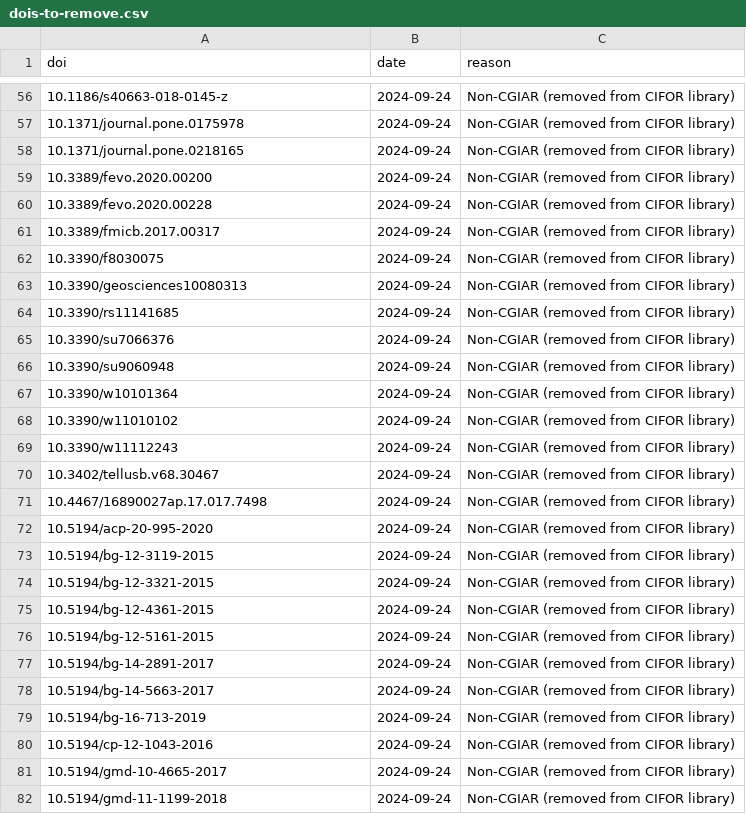
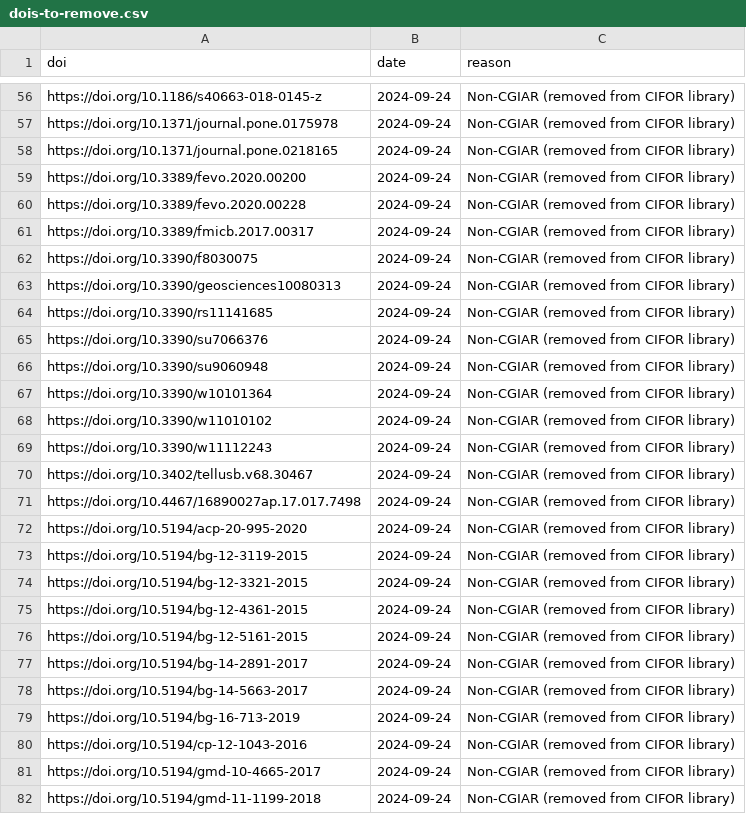
Before and after one commit to ilri/cgiar-climate-change-synthesis, a CSV file: data/dois-to-remove.csv, drawn as a sheet; only a part is shown, gaps mark what is left out; the diff covers the shown part only.

Commit message:
Use DOIs normalized to https://doi.org/10.
Previously I had a mix of standalone and URI formatted DOIs that
made it tricky to work with. Since I'm normalizing DOIs early in
the script I can just add the "https://doi.org/" there and use that
format everywhere.

```diff
--- a/data/dois-to-remove.csv
+++ b/data/dois-to-remove.csv
@@ -56,27 +56,27 @@ doi,date,reason
-10.1186/s40663-018-0145-z,2024-09-24,Non-CGIAR (removed from CIFOR library)
-10.1371/journal.pone.0175978,2024-09-24,Non-CGIAR (removed from CIFOR library)
-10.1371/journal.pone.0218165,2024-09-24,Non-CGIAR (removed from CIFOR library)
-10.3389/fevo.2020.00200,2024-09-24,Non-CGIAR (removed from CIFOR library)
-10.3389/fevo.2020.00228,2024-09-24,Non-CGIAR (removed from CIFOR library)
-10.3389/fmicb.2017.00317,2024-09-24,Non-CGIAR (removed from CIFOR library)
-10.3390/f8030075,2024-09-24,Non-CGIAR (removed from CIFOR library)
-10.3390/geosciences10080313,2024-09-24,Non-CGIAR (removed from CIFOR library)
-10.3390/rs11141685,2024-09-24,Non-CGIAR (removed from CIFOR library)
-10.3390/su7066376,2024-09-24,Non-CGIAR (removed from CIFOR library)
-10.3390/su9060948,2024-09-24,Non-CGIAR (removed from CIFOR library)
-10.3390/w10101364,2024-09-24,Non-CGIAR (removed from CIFOR library)
-10.3390/w11010102,2024-09-24,Non-CGIAR (removed from CIFOR library)
-10.3390/w11112243,2024-09-24,Non-CGIAR (removed from CIFOR library)
-10.3402/tellusb.v68.30467,2024-09-24,Non-CGIAR (removed from CIFOR library)
-10.4467/16890027ap.17.017.7498,2024-09-24,Non-CGIAR (removed from CIFOR library)
-10.5194/acp-20-995-2020,2024-09-24,Non-CGIAR (removed from CIFOR library)
-10.5194/bg-12-3119-2015,2024-09-24,Non-CGIAR (removed from CIFOR library)
-10.5194/bg-12-3321-2015,2024-09-24,Non-CGIAR (removed from CIFOR library)
-10.5194/bg-12-4361-2015,2024-09-24,Non-CGIAR (removed from CIFOR library)
-10.5194/bg-12-5161-2015,2024-09-24,Non-CGIAR (removed from CIFOR library)
-10.5194/bg-14-2891-2017,2024-09-24,Non-CGIAR (removed from CIFOR library)
-10.5194/bg-14-5663-2017,2024-09-24,Non-CGIAR (removed from CIFOR library)
-10.5194/bg-16-713-2019,2024-09-24,Non-CGIAR (removed from CIFOR library)
-10.5194/cp-12-1043-2016,2024-09-24,Non-CGIAR (removed from CIFOR library)
-10.5194/gmd-10-4665-2017,2024-09-24,Non-CGIAR (removed from CIFOR library)
-10.5194/gmd-11-1199-2018,2024-09-24,Non-CGIAR (removed from CIFOR library)
+https://doi.org/10.1186/s40663-018-0145-z,2024-09-24,Non-CGIAR (removed from CIFOR library)
+https://doi.org/10.1371/journal.pone.0175978,2024-09-24,Non-CGIAR (removed from CIFOR library)
+https://doi.org/10.1371/journal.pone.0218165,2024-09-24,Non-CGIAR (removed from CIFOR library)
+https://doi.org/10.3389/fevo.2020.00200,2024-09-24,Non-CGIAR (removed from CIFOR library)
+https://doi.org/10.3389/fevo.2020.00228,2024-09-24,Non-CGIAR (removed from CIFOR library)
+https://doi.org/10.3389/fmicb.2017.00317,2024-09-24,Non-CGIAR (removed from CIFOR library)
+https://doi.org/10.3390/f8030075,2024-09-24,Non-CGIAR (removed from CIFOR library)
+https://doi.org/10.3390/geosciences10080313,2024-09-24,Non-CGIAR (removed from CIFOR library)
+https://doi.org/10.3390/rs11141685,2024-09-24,Non-CGIAR (removed from CIFOR library)
+https://doi.org/10.3390/su7066376,2024-09-24,Non-CGIAR (removed from CIFOR library)
+https://doi.org/10.3390/su9060948,2024-09-24,Non-CGIAR (removed from CIFOR library)
+https://doi.org/10.3390/w10101364,2024-09-24,Non-CGIAR (removed from CIFOR library)
+https://doi.org/10.3390/w11010102,2024-09-24,Non-CGIAR (removed from CIFOR library)
+https://doi.org/10.3390/w11112243,2024-09-24,Non-CGIAR (removed from CIFOR library)
+https://doi.org/10.3402/tellusb.v68.30467,2024-09-24,Non-CGIAR (removed from CIFOR library)
+https://doi.org/10.4467/16890027ap.17.017.7498,2024-09-24,Non-CGIAR (removed from CIFOR library)
+https://doi.org/10.5194/acp-20-995-2020,2024-09-24,Non-CGIAR (removed from CIFOR library)
+https://doi.org/10.5194/bg-12-3119-2015,2024-09-24,Non-CGIAR (removed from CIFOR library)
+https://doi.org/10.5194/bg-12-3321-2015,2024-09-24,Non-CGIAR (removed from CIFOR library)
+https://doi.org/10.5194/bg-12-4361-2015,2024-09-24,Non-CGIAR (removed from CIFOR library)
+https://doi.org/10.5194/bg-12-5161-2015,2024-09-24,Non-CGIAR (removed from CIFOR library)
+https://doi.org/10.5194/bg-14-2891-2017,2024-09-24,Non-CGIAR (removed from CIFOR library)
+https://doi.org/10.5194/bg-14-5663-2017,2024-09-24,Non-CGIAR (removed from CIFOR library)
+https://doi.org/10.5194/bg-16-713-2019,2024-09-24,Non-CGIAR (removed from CIFOR library)
+https://doi.org/10.5194/cp-12-1043-2016,2024-09-24,Non-CGIAR (removed from CIFOR library)
+https://doi.org/10.5194/gmd-10-4665-2017,2024-09-24,Non-CGIAR (removed from CIFOR library)
+https://doi.org/10.5194/gmd-11-1199-2018,2024-09-24,Non-CGIAR (removed from CIFOR library)
```
Also changed, not shown: 57 edited cells elsewhere in this file, 2 other files.
